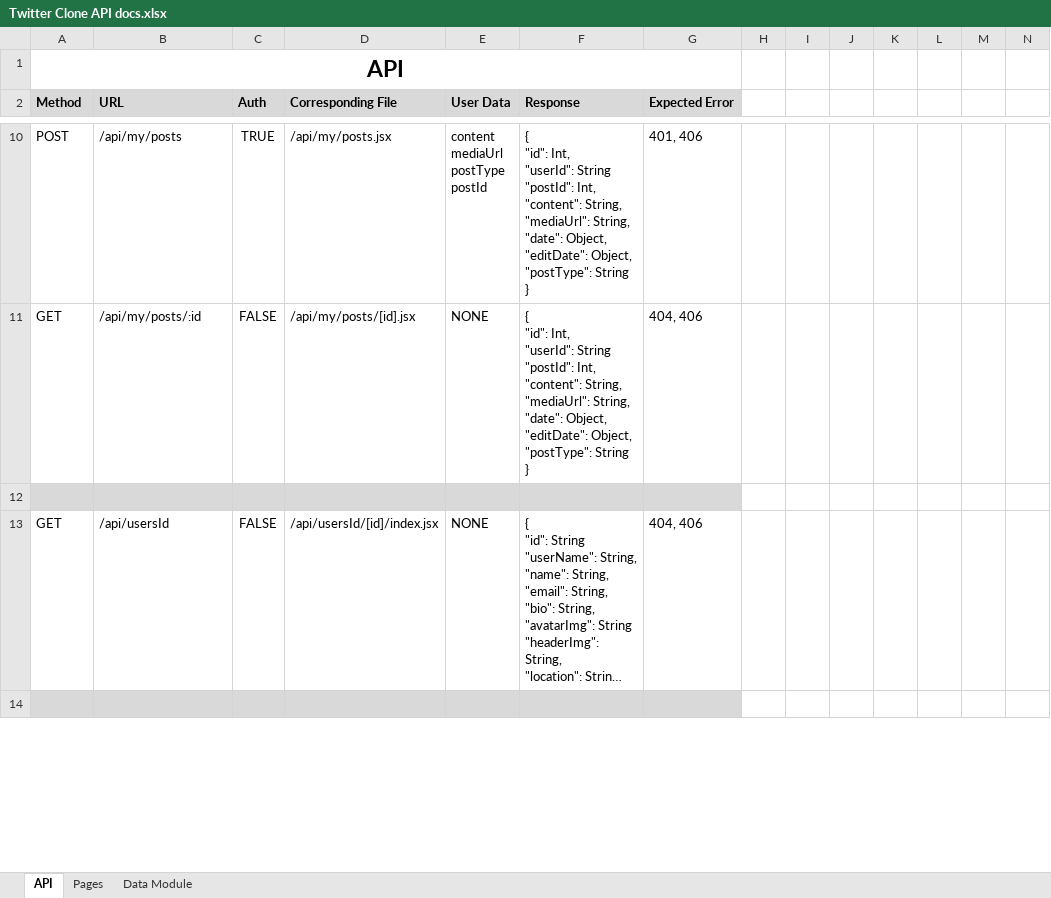
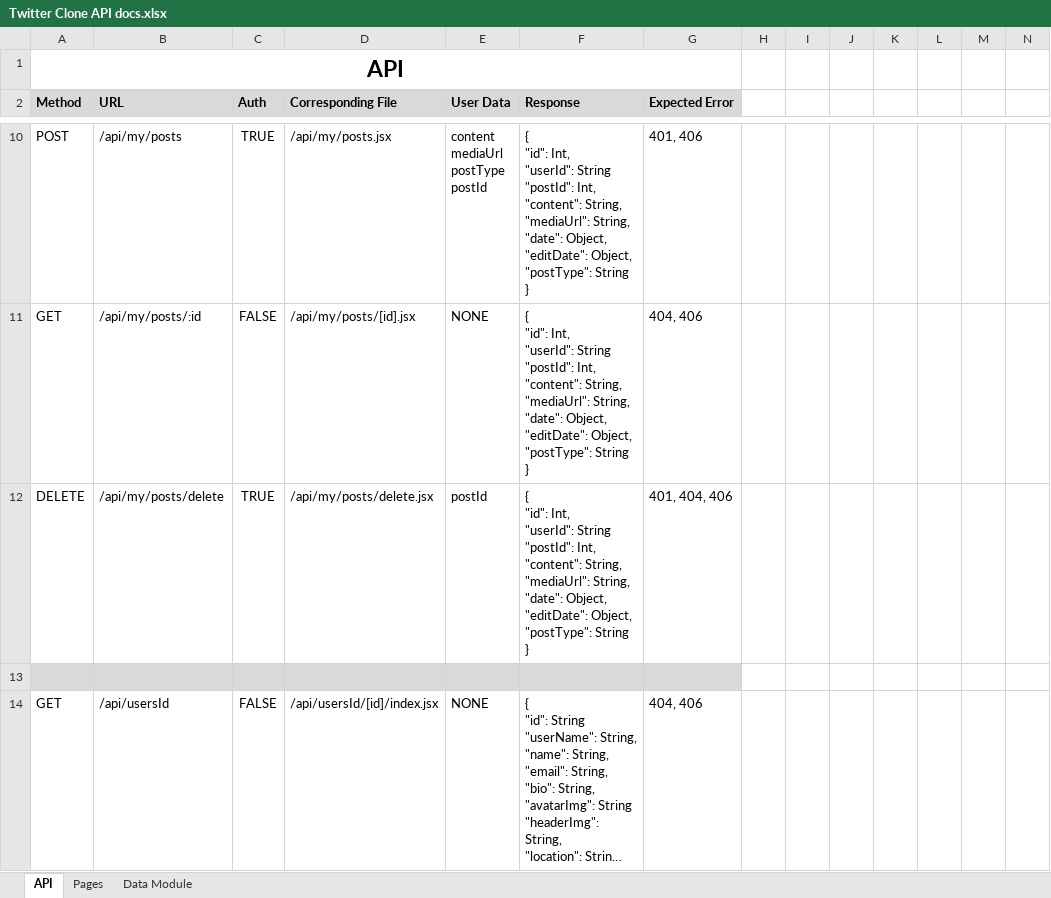
Before and after one commit to ArturAronov/twitter-clone, an Excel workbook: docs/Twitter Clone API docs.xlsx, sheet API, drawn as a sheet; only a part is shown, gaps mark what is left out; the shorter side is filled out with more unchanged rows; long unchanged cells end in …; values as stored, in another font and other column widths than the file's, no borders; rows hold the shown columns only; ↵ is a line break in a cell; the diff names each change by its address in the sheet, - before the commit and + after, or states it on an @@ line.

Commit message:
updated API docs

```diff
--- a/docs/Twitter Clone API docs.xlsx (sheet API)
+++ b/docs/Twitter Clone API docs.xlsx (sheet API)
+row 12: DELETE | /api/my/posts/delete | TRUE | /api/my/posts/delete.jsx | postId | { ↵ "id": Int, ↵ "userId": String ↵ "postId": Int, ↵ "content": String, ↵ "mediaUrl": String, ↵ "date": Object, ↵ "editDate": Object, ↵ "postType": String ↵ } | 401, 404, 406
```
